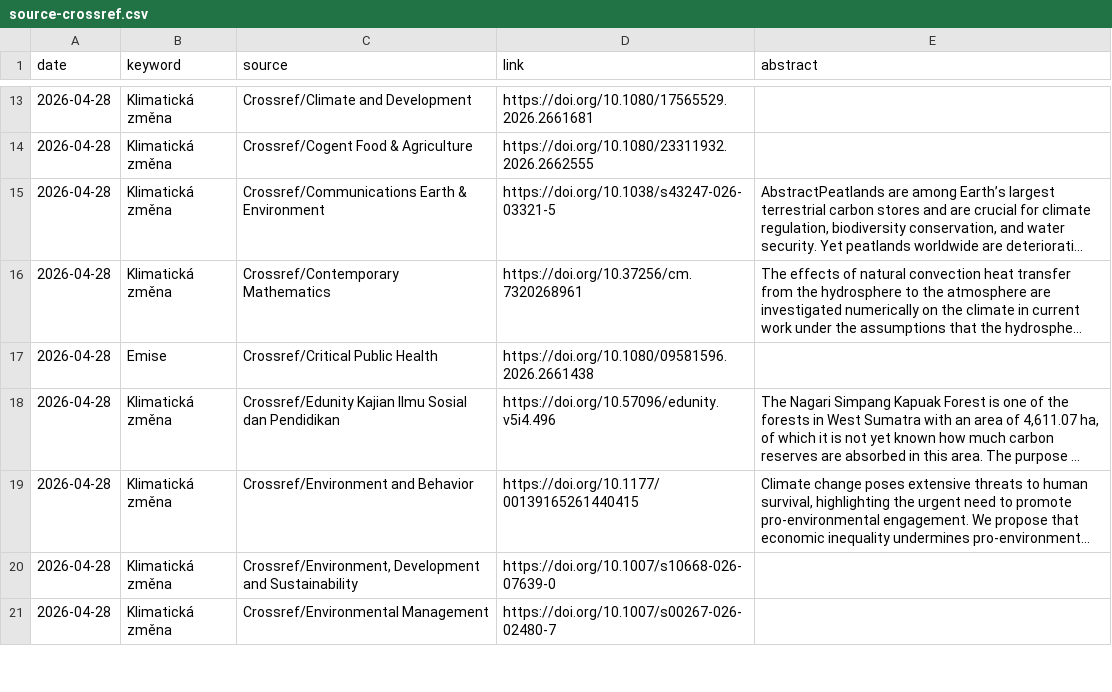
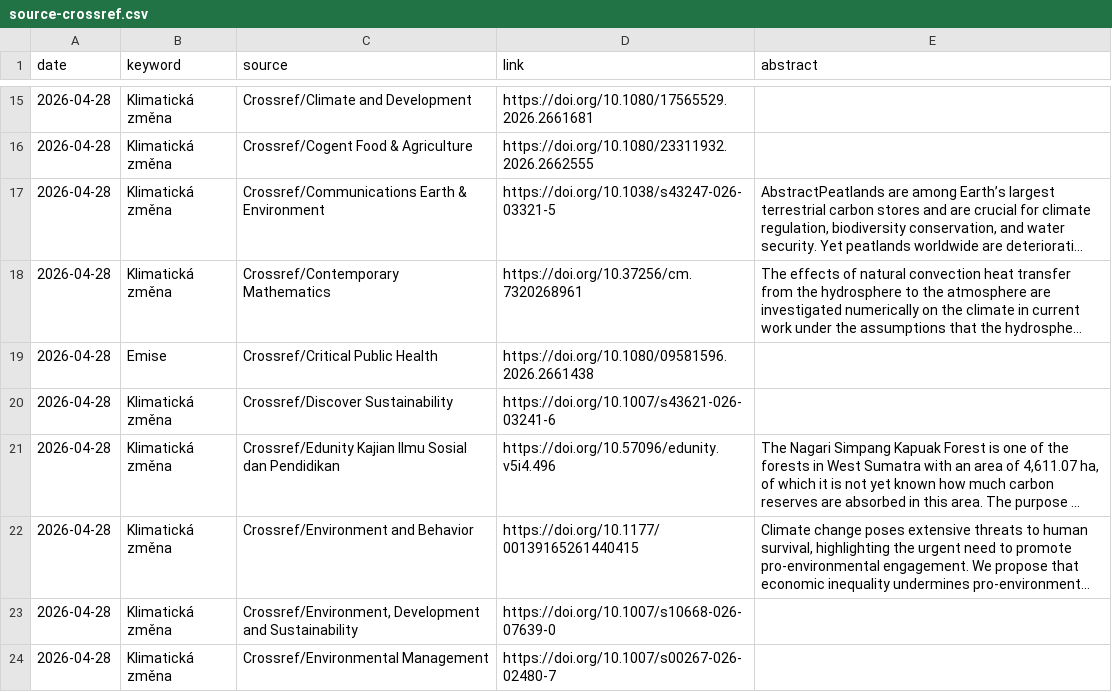
Before and after one commit to RadimTol/Source, a CSV file: source-crossref.csv, drawn as a sheet; only a part is shown, gaps mark what is left out; long unchanged cells end in …; the diff covers the shown part only; the diff names each change by its address in the sheet, - before the commit and + after, or states it on an @@ line.

```diff
--- a/source-crossref.csv
+++ b/source-crossref.csv
+row 20: 2026-04-28 | Klimatická změna | Crossref/Discover Sustainability | https://doi.org/10.1007/s43621-026-03241-6
```
Also changed, not shown: 10 added rows elsewhere in this file, 2 other files.
